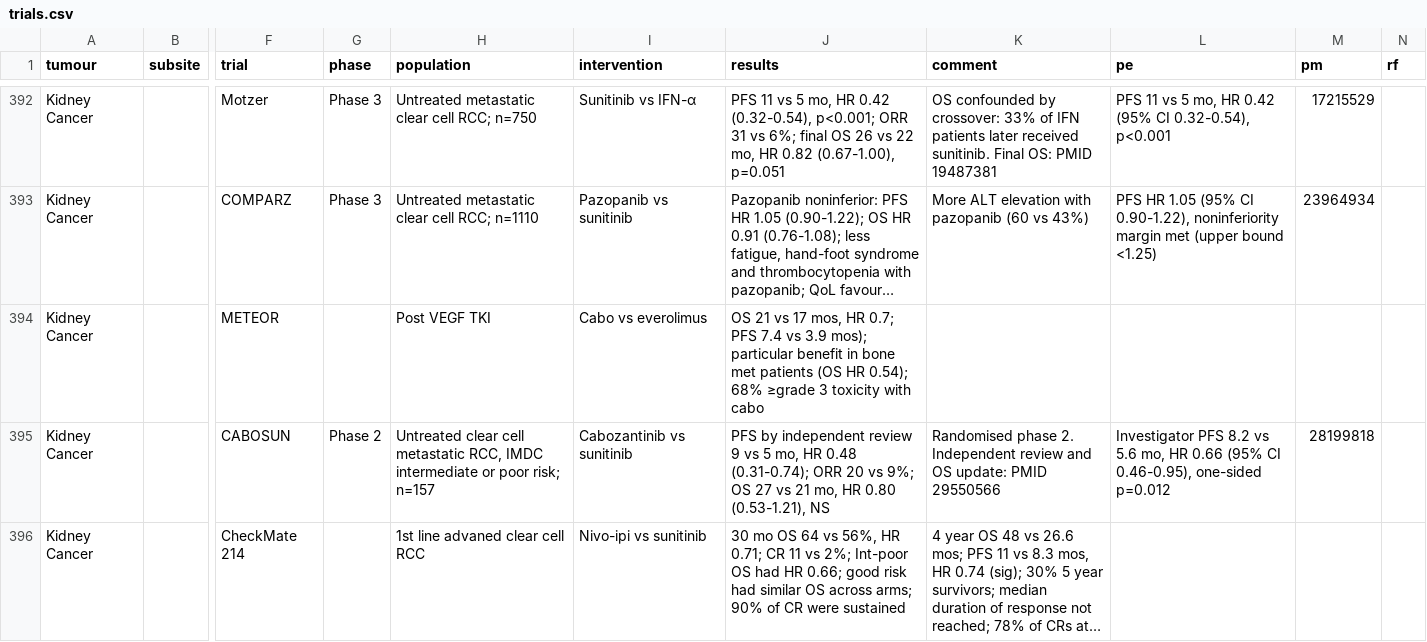
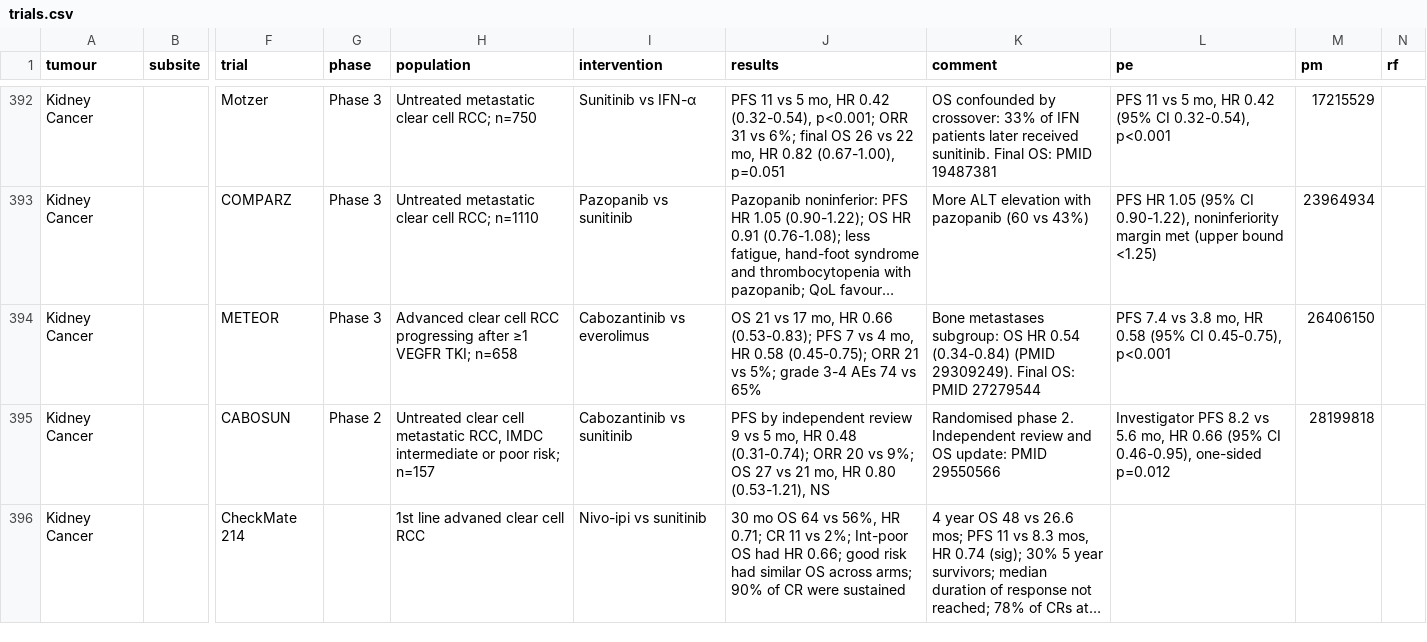
Before and after one commit to david7254672/landmark-trials, a CSV file: data/trials.csv, drawn as a sheet; only a part is shown, gaps mark what is left out; long unchanged cells end in …; the diff names each change by its address in the sheet, - before the commit and + after, or states it on an @@ line.

```diff
--- a/data/trials.csv
+++ b/data/trials.csv
-G394 (phase): (empty)
+G394 (phase): Phase 3
-H394 (population): Post VEGF TKI
+H394 (population): Advanced clear cell RCC progressing after ≥1 VEGFR TKI; n=658
-I394 (intervention): Cabo vs everolimus
+I394 (intervention): Cabozantinib vs everolimus
-J394 (results): …vs 17 mos, HR 0.7; PFS 7.4 vs 3.9 mos); particular benefit in bone met patients (OS HR 0.54); 68% ≥grade 3 toxicity with cabo
+J394 (results): …vs 17 mo, HR 0.66 (0.53-0.83); PFS 7 vs 4 mo, HR 0.58 (0.45-0.75); ORR 21 vs 5%; grade 3-4 AEs 74 vs 65%
-K394 (comment): (empty)
+K394 (comment): Bone metastases subgroup: OS HR 0.54 (0.34-0.84) (PMID 29309249). Final OS: PMID 27279544
-L394 (pe): (empty)
+L394 (pe): PFS 7.4 vs 3.8 mo, HR 0.58 (95% CI 0.45-0.75), p<0.001
-M394 (pm): (empty)
+M394 (pm): 26406150
```
Also changed, not shown: 1 other file.
